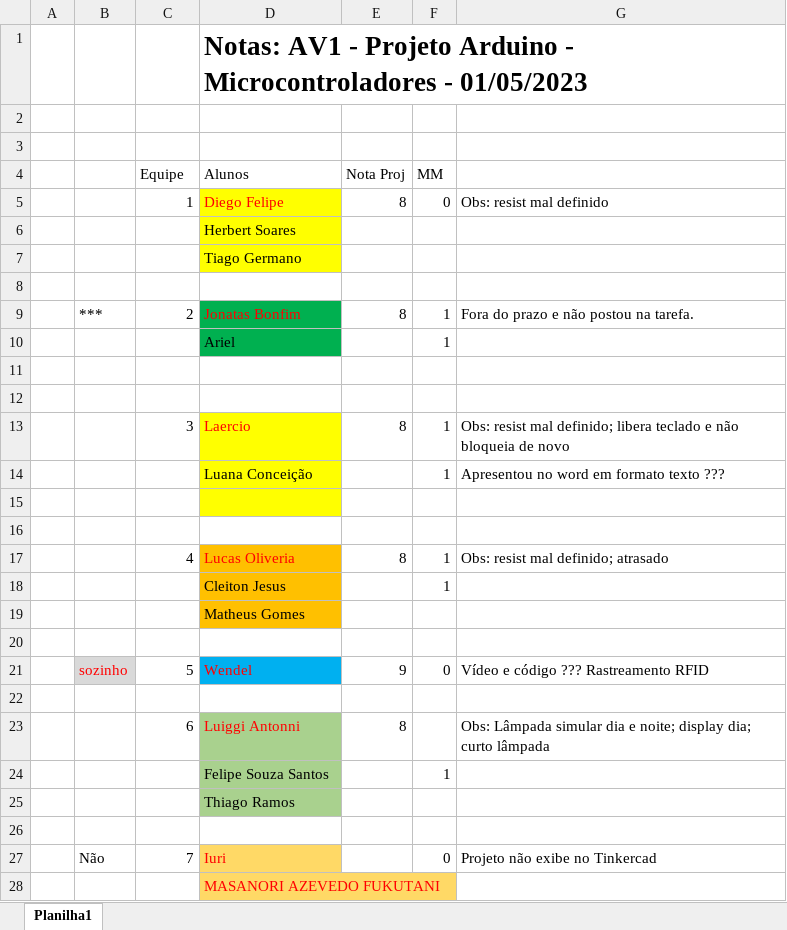
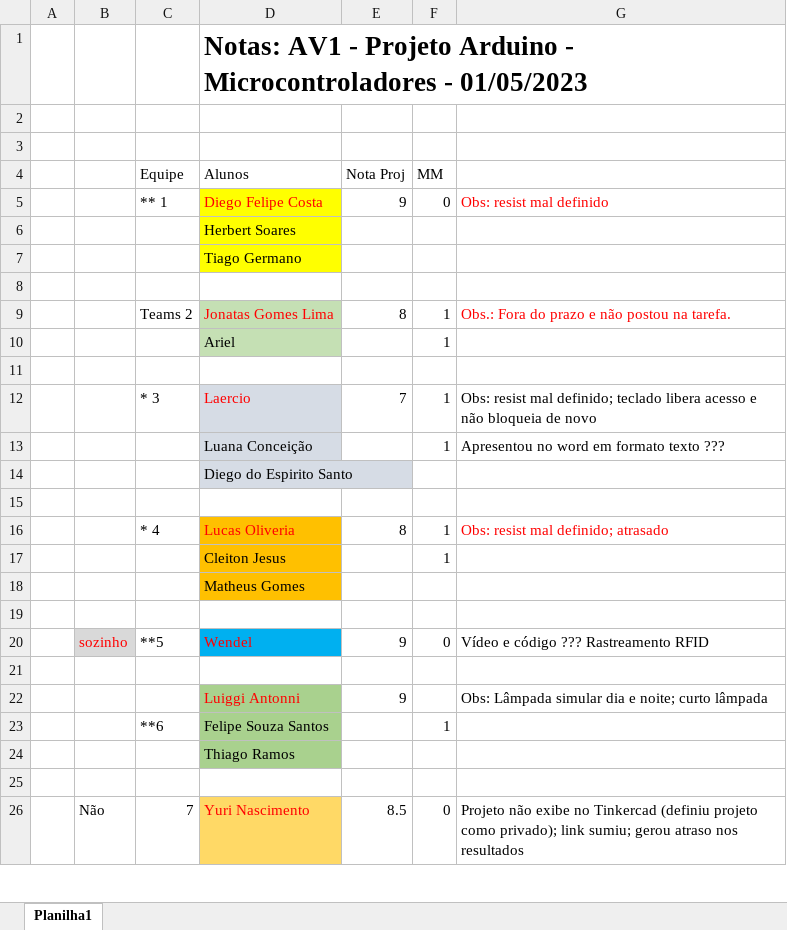
Before and after one commit to CloudEducationBrazil/WydenArea1ProgramacaoMicrocontroladores, an Excel workbook: 03 Assessments/notas AV1 microcontroladores projeto Arduino e MM.xlsx, sheet Planilha1, drawn as a sheet; only a part is shown; values as stored, in another font and other column widths than the file's, no borders; removed rows and columns are numbered as before the commit, all else as after; the diff covers the shown part only; the diff names each change by its address in the sheet, - before the commit and + after, or states it on an @@ line.

Commit message:
Microcont. AV1 04maio2023

```diff
--- a/03 Assessments/notas AV1 microcontroladores projeto Arduino e MM.xlsx (sheet Planilha1)
+++ b/03 Assessments/notas AV1 microcontroladores projeto Arduino e MM.xlsx (sheet Planilha1)
-C5 (Equipe): 1
+C5 (Equipe): ** 1
-D5 (Alunos): Diego Felipe
+D5 (Alunos): Diego Felipe Costa
-E5 (Nota Proj): 8
+E5 (Nota Proj): 9
-G5 text colour: black
+G5 text colour: #FF0000
-row 9:  | *** | 2 | Jonatas Bonfim | 8 | 1 | Fora do prazo e não postou na tarefa.
+row 9:  |  | Teams 2 | Jonatas Gomes Lima | 8 | 1 | Obs.: Fora do prazo e não postou na tarefa.
-D10 fill: #00B050
+D10 fill: #C5E0B4
+row 12:  |  | * 3 | Laercio | 7 | 1 | Obs: resist mal definido; teclado libera acesso e não bloqueia de novo
@@ row 14 moved to row 13: Luana Conceição @@
+row 14:  |  |  | Diego do Espirito Santo
-row 13:  |  | 3 | Laercio | 8 | 1 | Obs: resist mal definido; libera teclado e não bloqueia de novo
-row 15: (empty)
-row 16: (empty)
-C16 (Equipe): 4
+C16 (Equipe): * 4
-G16 text colour: black
+G16 text colour: #FF0000
-C20 (Equipe): 5
+C20 (Equipe): **5
-row 23:  |  | 6 | Luiggi Antonni | 8 |  | Obs: Lâmpada simular dia e noite; display dia; curto lâmpada
+row 22:  |  |  | Luiggi Antonni | 9 |  | Obs: Lâmpada simular dia e noite; curto lâmpada
-C23 (Equipe): (empty)
+C23 (Equipe): **6
-D26 (Alunos): Iuri
+D26 (Alunos): Yuri Nascimento
-E26 (Nota Proj): (empty)
+E26 (Nota Proj): 8.5
-G26: …no Tinkercad
+G26: …no Tinkercad (definiu projeto como privado); link sumiu; gerou atraso nos resultados
-row 28:  |  |  | MASANORI AZEVEDO FUKUTANI
```
Also changed, not shown: 6 added rows, 2 removed rows, 6 edited cells and cell formats elsewhere in this sheet.
